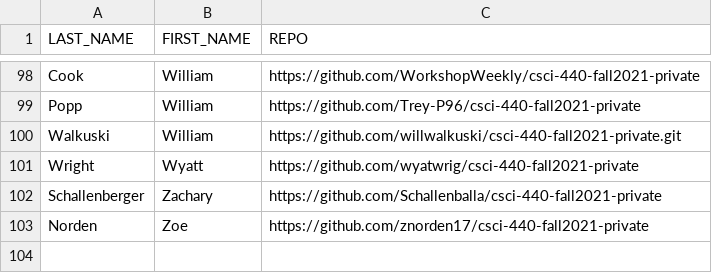
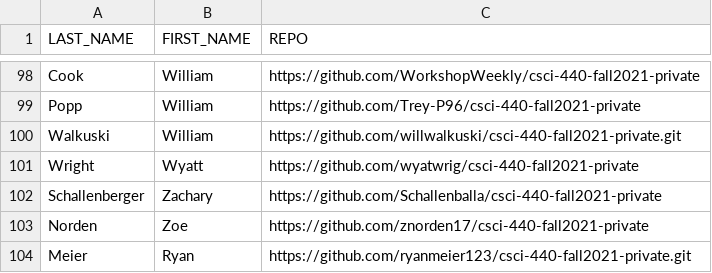
Before and after one commit to msu/csci-440-fall2021, a CSV file: grading/scripts/students.csv, drawn as a sheet; only a part is shown, gaps mark what is left out; the diff names each change by its address in the sheet, - before the commit and + after, or states it on an @@ line.

Commit message:
ryan meier's github info added

```diff
--- a/grading/scripts/students.csv
+++ b/grading/scripts/students.csv
+row 104: Meier | Ryan | https://github.com/ryanmeier123/csci-440-fall2021-private.git
```
